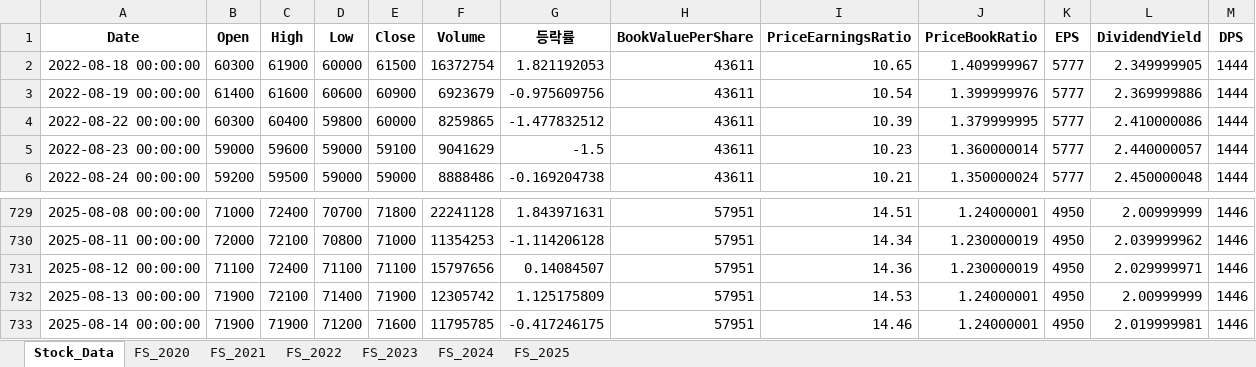
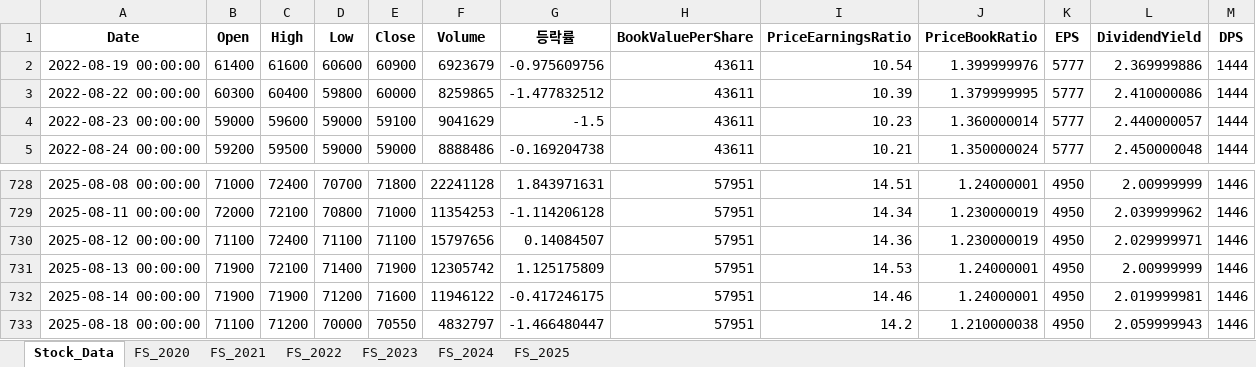
Before and after one commit to fresh601/stocks, an Excel workbook: stock_data.xlsx, sheet Stock_Data, drawn as a sheet; only a part is shown, gaps mark what is left out; values as stored, in another font and other column widths than the file's, no borders; removed rows and columns are numbered as before the commit, all else as after; the diff names each change by its address in the sheet, - before the commit and + after, or states it on an @@ line.

```diff
--- a/stock_data.xlsx (sheet Stock_Data)
+++ b/stock_data.xlsx (sheet Stock_Data)
-row 2: 2022-08-18 00:00:00 | 60300 | 61900 | 60000 | 61500 | 16372754 | 1.821192053 | 43611 | 10.65 | 1.409999967 | 5777 | 2.349999905 | 1444
-F732 (Volume): 11795785
+F732 (Volume): 11946122
+row 733: 2025-08-18 00:00:00 | 71100 | 71200 | 70000 | 70550 | 4832797 | -1.466480447 | 57951 | 14.2 | 1.210000038 | 4950 | 2.059999943 | 1446
```
Also changed, not shown: 2 other files.
